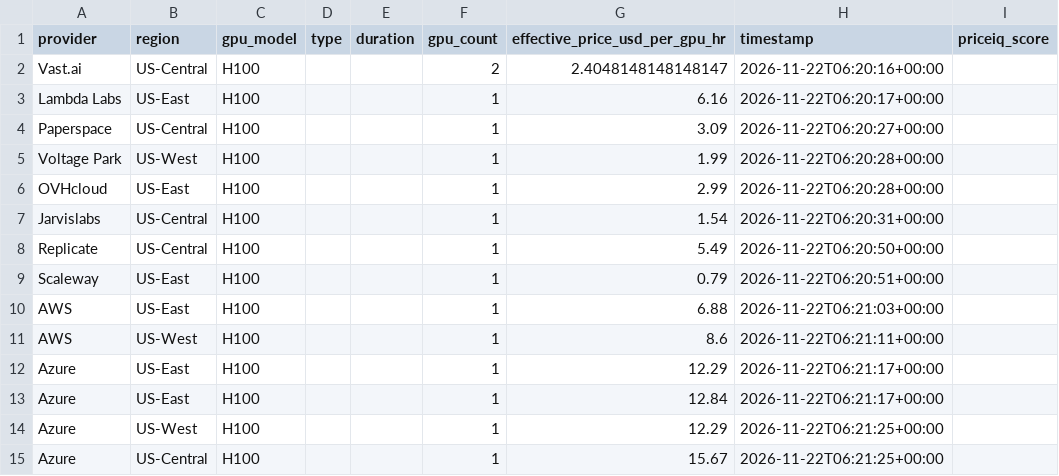
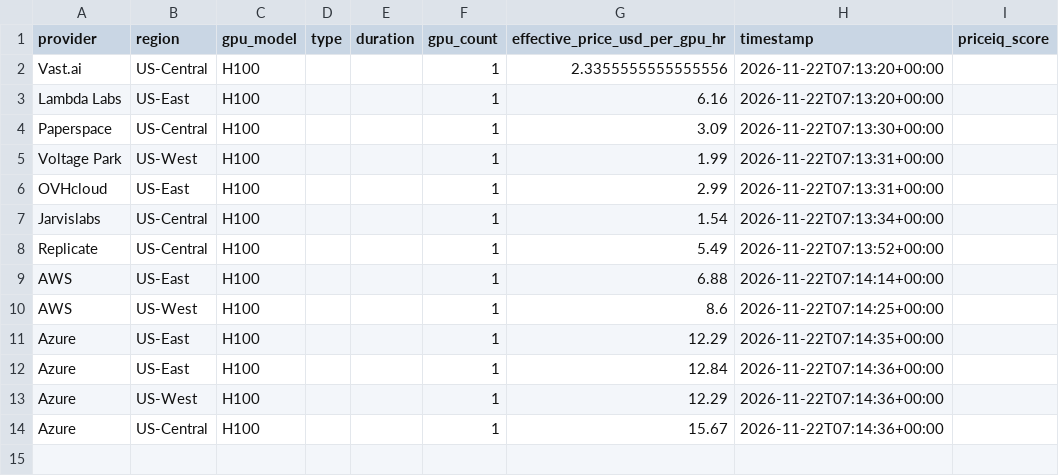
Before and after one commit to forwardcompute/PricingIndex, a CSV file: data/derived/provider_scores_latest.csv, drawn as a sheet.

```diff
--- a/data/derived/provider_scores_latest.csv
+++ b/data/derived/provider_scores_latest.csv
@@ -1,15 +1,14 @@
 provider,region,gpu_model,type,duration,gpu_count,effective_price_usd_per_gpu_hr,timestamp,priceiq_score
-Vast.ai,US-Central,H100,,,2,2.4048148148148147,2026-11-22T06:20:16+00:00,
-Lambda Labs,US-East,H100,,,1,6.16,2026-11-22T06:20:17+00:00,
-Paperspace,US-Central,H100,,,1,3.09,2026-11-22T06:20:27+00:00,
-Voltage Park,US-West,H100,,,1,1.99,2026-11-22T06:20:28+00:00,
-OVHcloud,US-East,H100,,,1,2.99,2026-11-22T06:20:28+00:00,
-Jarvislabs,US-Central,H100,,,1,1.54,2026-11-22T06:20:31+00:00,
-Replicate,US-Central,H100,,,1,5.49,2026-11-22T06:20:50+00:00,
-Scaleway,US-East,H100,,,1,0.79,2026-11-22T06:20:51+00:00,
-AWS,US-East,H100,,,1,6.88,2026-11-22T06:21:03+00:00,
-AWS,US-West,H100,,,1,8.6,2026-11-22T06:21:11+00:00,
-Azure,US-East,H100,,,1,12.29,2026-11-22T06:21:17+00:00,
-Azure,US-East,H100,,,1,12.84,2026-11-22T06:21:17+00:00,
-Azure,US-West,H100,,,1,12.29,2026-11-22T06:21:25+00:00,
-Azure,US-Central,H100,,,1,15.67,2026-11-22T06:21:25+00:00,
+Vast.ai,US-Central,H100,,,1,2.3355555555555556,2026-11-22T07:13:20+00:00,
+Lambda Labs,US-East,H100,,,1,6.16,2026-11-22T07:13:20+00:00,
+Paperspace,US-Central,H100,,,1,3.09,2026-11-22T07:13:30+00:00,
+Voltage Park,US-West,H100,,,1,1.99,2026-11-22T07:13:31+00:00,
+OVHcloud,US-East,H100,,,1,2.99,2026-11-22T07:13:31+00:00,
+Jarvislabs,US-Central,H100,,,1,1.54,2026-11-22T07:13:34+00:00,
+Replicate,US-Central,H100,,,1,5.49,2026-11-22T07:13:52+00:00,
+AWS,US-East,H100,,,1,6.88,2026-11-22T07:14:14+00:00,
+AWS,US-West,H100,,,1,8.6,2026-11-22T07:14:25+00:00,
+Azure,US-East,H100,,,1,12.29,2026-11-22T07:14:35+00:00,
+Azure,US-East,H100,,,1,12.84,2026-11-22T07:14:36+00:00,
+Azure,US-West,H100,,,1,12.29,2026-11-22T07:14:36+00:00,
+Azure,US-Central,H100,,,1,15.67,2026-11-22T07:14:36+00:00,
```
Also changed, not shown: data/history/index_history.csv, hcpi/hcpi_history.csv, 6 other files.
